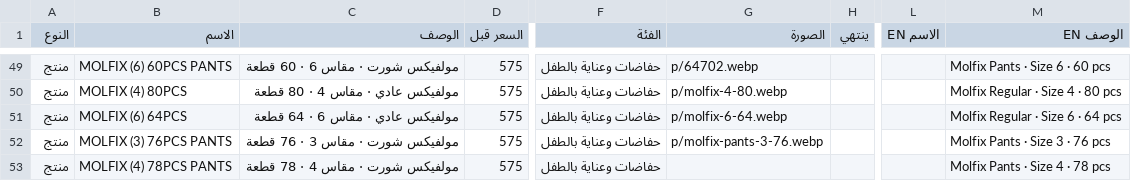
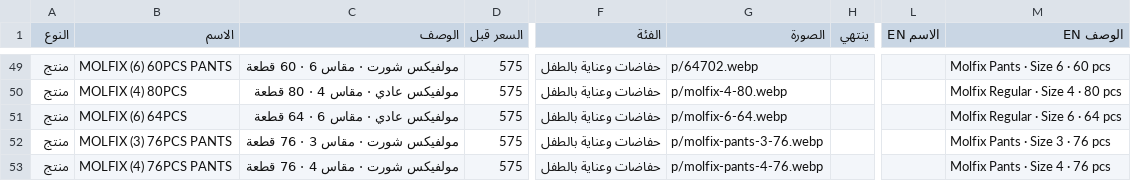
Before and after one commit to Karimyahia25/offers, a CSV file: products.csv, drawn as a sheet; only a part is shown, gaps mark what is left out; the diff names each change by its address in the sheet, - before the commit and + after, or states it on an @@ line.

```diff
--- a/products.csv
+++ b/products.csv
-B53 (الاسم): MOLFIX (4) 78PCS PANTS
+B53 (الاسم): MOLFIX (4) 76PCS PANTS
-C53 (الوصف): مولفيكس شورت · مقاس 4 · 78 قطعة
+C53 (الوصف): مولفيكس شورت · مقاس 4 · 76 قطعة
-G53 (الصورة): (empty)
+G53 (الصورة): p/molfix-pants-4-76.webp
-M53 (الوصف EN): Molfix Pants · Size 4 · 78 pcs
+M53 (الوصف EN): Molfix Pants · Size 4 · 76 pcs
```
Also changed, not shown: 1 other file.
